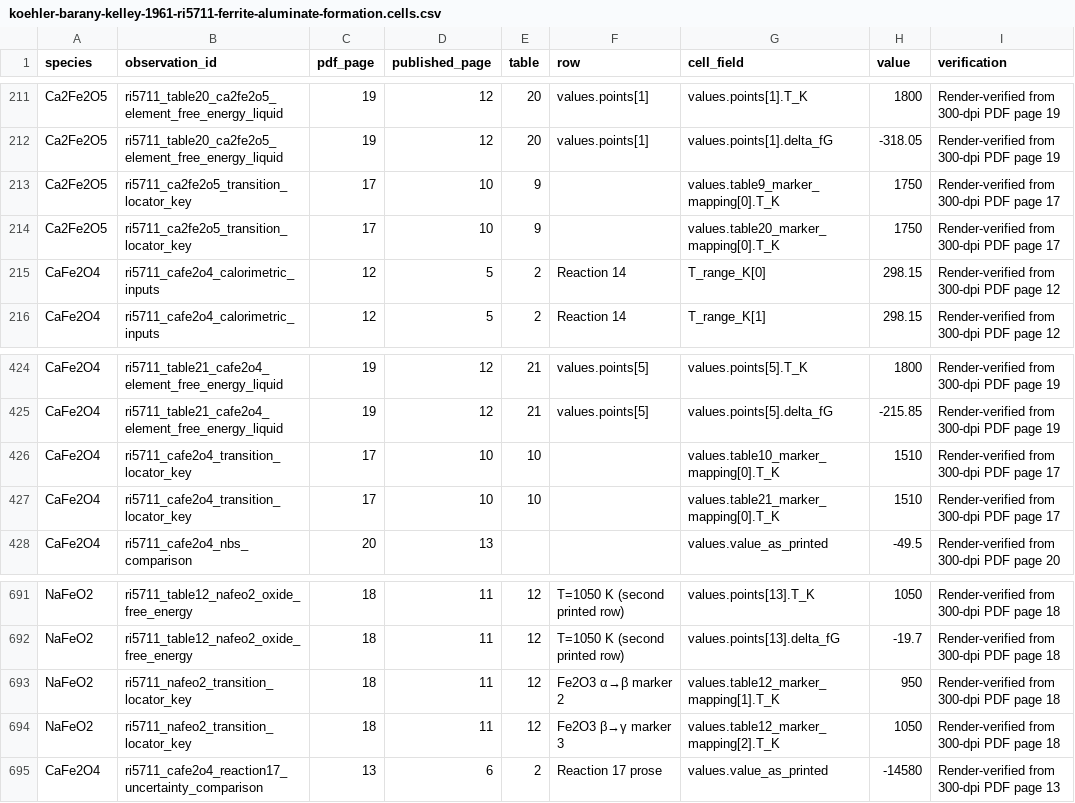
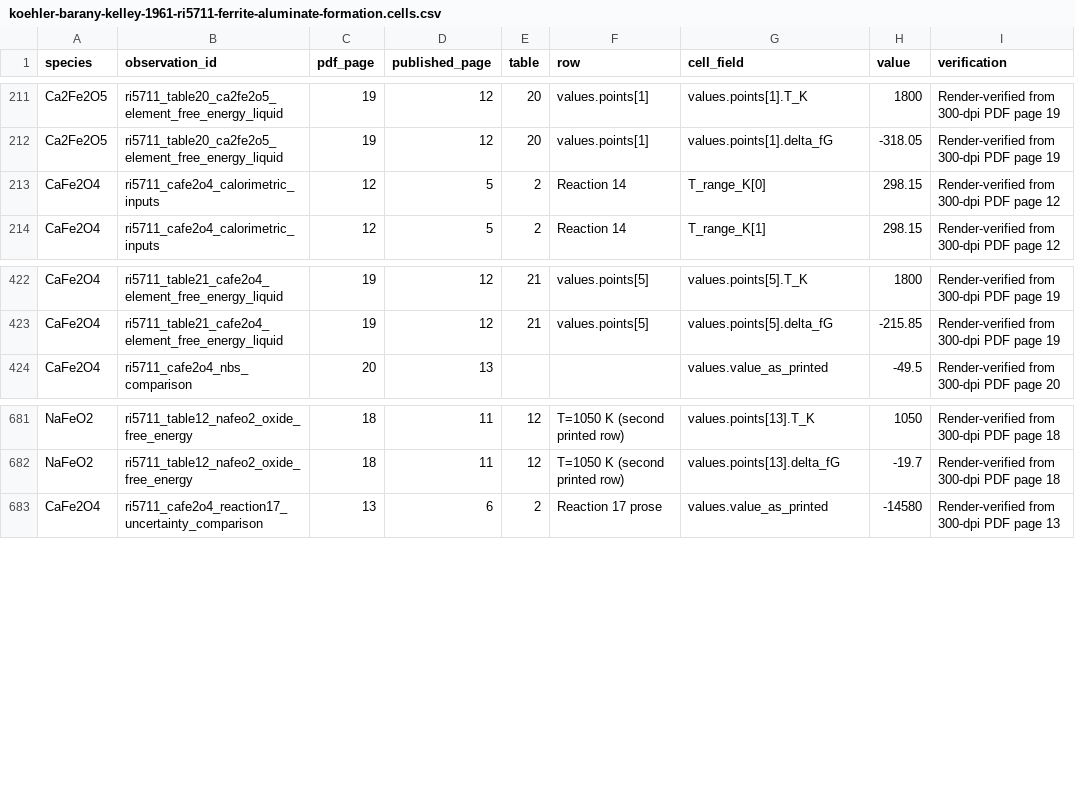
Before and after one commit to simonrowland/regolith-pyrolysis-simulator, a CSV file: data/literature/extracts/audits/koehler-barany-kelley-1961-ri5711-ferrite-aluminate-formation.cells.csv, drawn as a sheet; only a part is shown, gaps mark what is left out; the diff covers the shown part only.

Commit message:
Rebind ferrite audit marker paths

```diff
--- a/data/literature/extracts/audits/koehler-barany-kelley-1961-ri5711-ferrite-aluminate-formation.cells.csv
+++ b/data/literature/extracts/audits/koehler-barany-kelley-1961-ri5711-ferrite-aluminate-formation.cells.csv
@@ -212,4 +212,2 @@ Ca2Fe2O5,ri5711_table20_ca2fe2o5_element_free_energy_liquid,19,12,20,values.poin
 Ca2Fe2O5,ri5711_table20_ca2fe2o5_element_free_energy_liquid,19,12,20,values.points[1],values.points[1].delta_fG,-318.05,Render-verified from 300-dpi PDF page 19
-Ca2Fe2O5,ri5711_ca2fe2o5_transition_locator_key,17,10,9,,values.table9_marker_mapping[0].T_K,1750,Render-verified from 300-dpi PDF page 17
-Ca2Fe2O5,ri5711_ca2fe2o5_transition_locator_key,17,10,9,,values.table20_marker_mapping[0].T_K,1750,Render-verified from 300-dpi PDF page 17
 CaFe2O4,ri5711_cafe2o4_calorimetric_inputs,12,5,2,Reaction 14,T_range_K[0],298.15,Render-verified from 300-dpi PDF page 12
@@ -425,4 +423,2 @@ CaFe2O4,ri5711_table21_cafe2o4_element_free_energy_liquid,19,12,21,values.points
 CaFe2O4,ri5711_table21_cafe2o4_element_free_energy_liquid,19,12,21,values.points[5],values.points[5].delta_fG,-215.85,Render-verified from 300-dpi PDF page 19
-CaFe2O4,ri5711_cafe2o4_transition_locator_key,17,10,10,,values.table10_marker_mapping[0].T_K,1510,Render-verified from 300-dpi PDF page 17
-CaFe2O4,ri5711_cafe2o4_transition_locator_key,17,10,10,,values.table21_marker_mapping[0].T_K,1510,Render-verified from 300-dpi PDF page 17
 CaFe2O4,ri5711_cafe2o4_nbs_comparison,20,13,,,values.value_as_printed,-49.5,Render-verified from 300-dpi PDF page 20
@@ -692,4 +682,2 @@ NaFeO2,ri5711_table12_nafeo2_oxide_free_energy,18,11,12,T=1050 K (second printed
 NaFeO2,ri5711_table12_nafeo2_oxide_free_energy,18,11,12,T=1050 K (second printed row),values.points[13].delta_fG,-19.7,Render-verified from 300-dpi PDF page 18
-NaFeO2,ri5711_nafeo2_transition_locator_key,18,11,12,Fe2O3 α→β marker 2,values.table12_marker_mapping[1].T_K,950,Render-verified from 300-dpi PDF page 18
-NaFeO2,ri5711_nafeo2_transition_locator_key,18,11,12,Fe2O3 β→γ marker 3,values.table12_marker_mapping[2].T_K,1050,Render-verified from 300-dpi PDF page 18
 CaFe2O4,ri5711_cafe2o4_reaction17_uncertainty_comparison,13,6,2,Reaction 17 prose,values.value_as_printed,-14580,Render-verified from 300-dpi PDF page 13
```
Also changed, not shown: 12 added rows, 3 removed rows and 3 moved rows elsewhere in this file, 2 other files.
